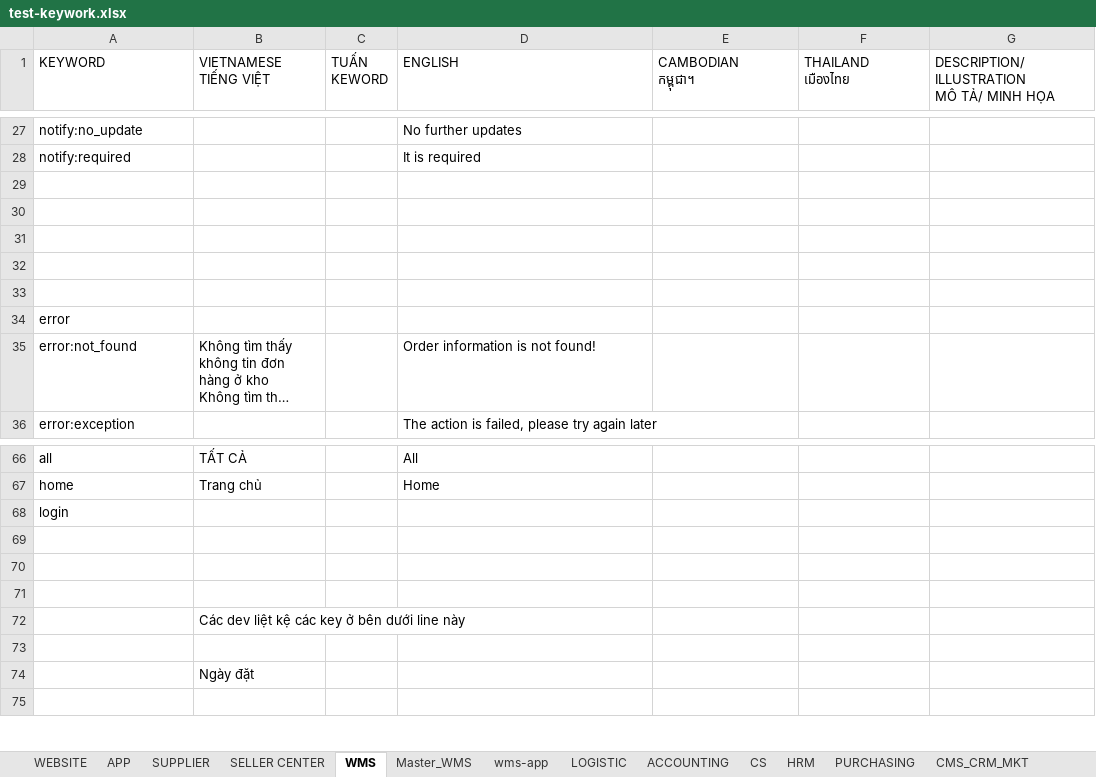
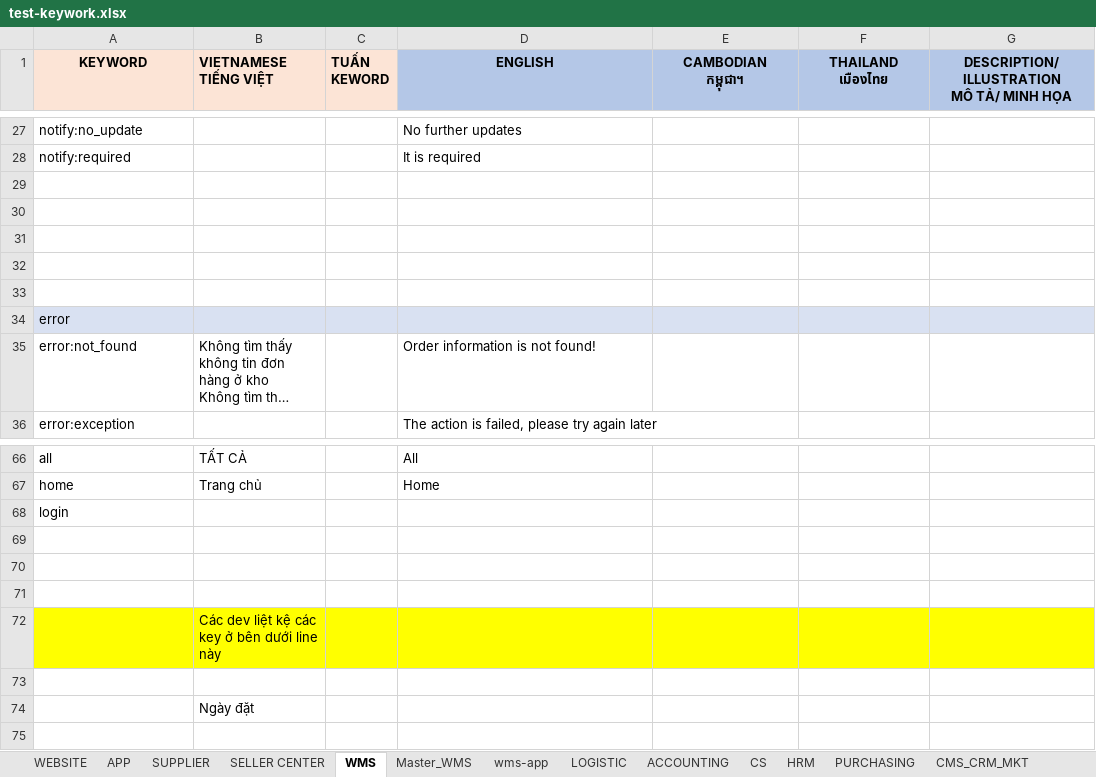
Before and after one commit to DangVTNhan/remove-text, an Excel workbook: test-keywork.xlsx, sheet WMS, drawn as a sheet; only a part is shown, gaps mark what is left out; long unchanged cells end in …; values as stored, in another font and other column widths than the file's, no borders; conditional formats not drawn; the diff covers the shown part only; the diff names each change by its address in the sheet, - before the commit and + after, or states it on an @@ line.

```diff
--- a/test-keywork.xlsx (sheet WMS)
+++ b/test-keywork.xlsx (sheet WMS)
-A1:G1 bold: off
+A1:G1 bold: on
-A1 alignment: left
+A1 alignment: center
-A1:C1 fill: none
+A1:C1 fill: #FCE4D6
@@ D1:G1 fill: none → #B4C7E7, alignment: left → center @@
-A34:G34 fill: none
+A34:G34 fill: #D9E1F2
-A72:G72 fill: none
+A72:G72 fill: #FFFF00
```
Also changed, not shown: cell formats elsewhere in this sheet, sheet wms-app, sheet LOGISTIC, sheet Master_WMS, sheet ACCOUNTING, sheet CS, sheet HRM, 6 more sheets, other sheet tabs, formulas that keep their value, charts or pictures, 4 other files.
